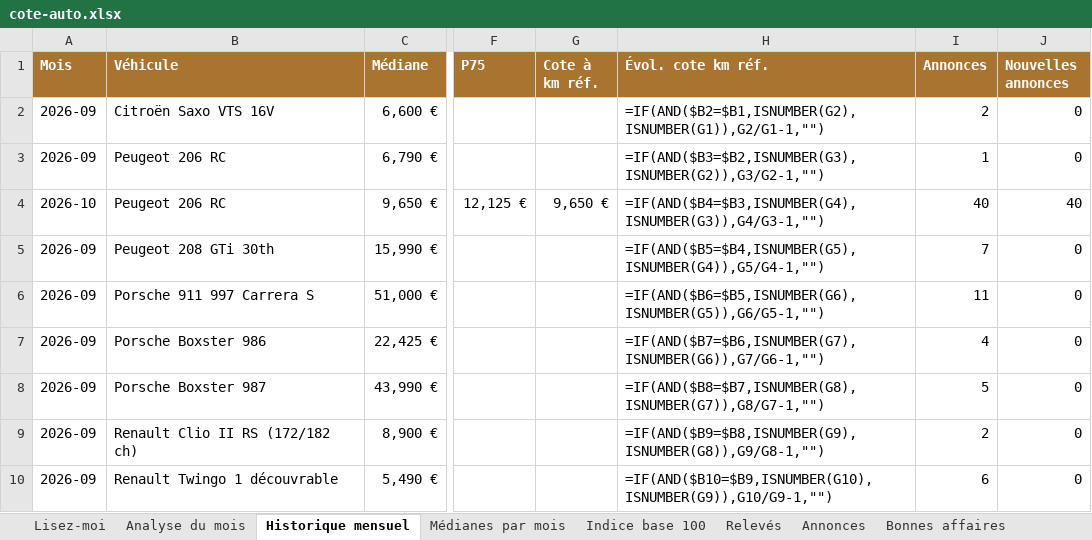
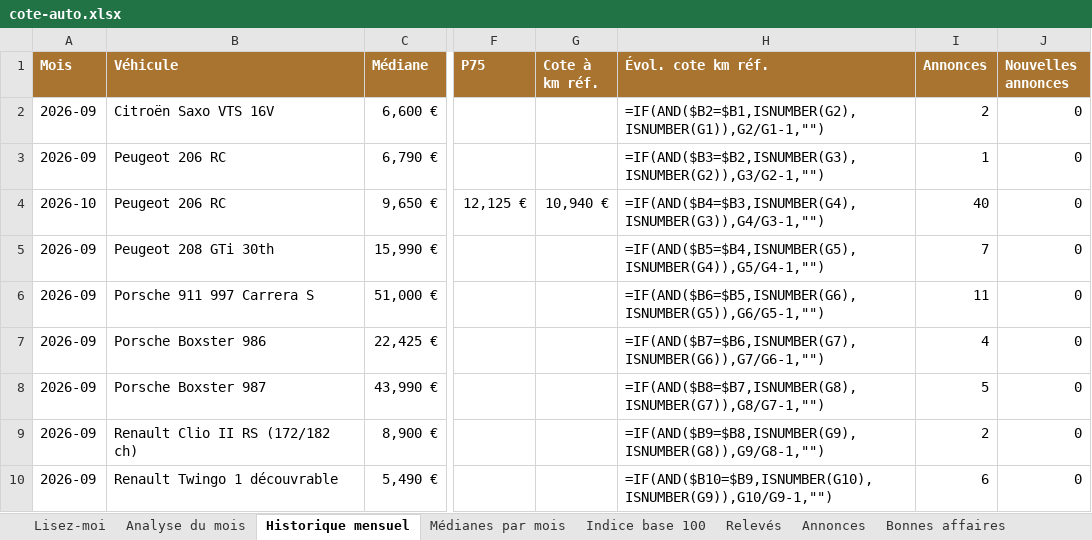
Before and after one commit to mattchampavier-ui/cote-auto, an Excel workbook: cote-auto.xlsx, sheet Historique mensuel, drawn as a sheet; only a part is shown, gaps mark what is left out; values as stored, in another font and other column widths than the file's, no borders; formulas without a stored value are shown as written; conditional formats not drawn; the diff names each change by its address in the sheet, - before the commit and + after, or states it on an @@ line.

```diff
--- a/cote-auto.xlsx (sheet Historique mensuel)
+++ b/cote-auto.xlsx (sheet Historique mensuel)
-G4 (Cote à km réf.): 9,650 €
+G4 (Cote à km réf.): 10,940 €
-J4 (Nouvelles annonces): 40
+J4 (Nouvelles annonces): 0
```
Also changed, not shown: sheet Annonces, sheet Bonnes affaires, sheet Relevés, sheet Analyse du mois, 2 other files.
